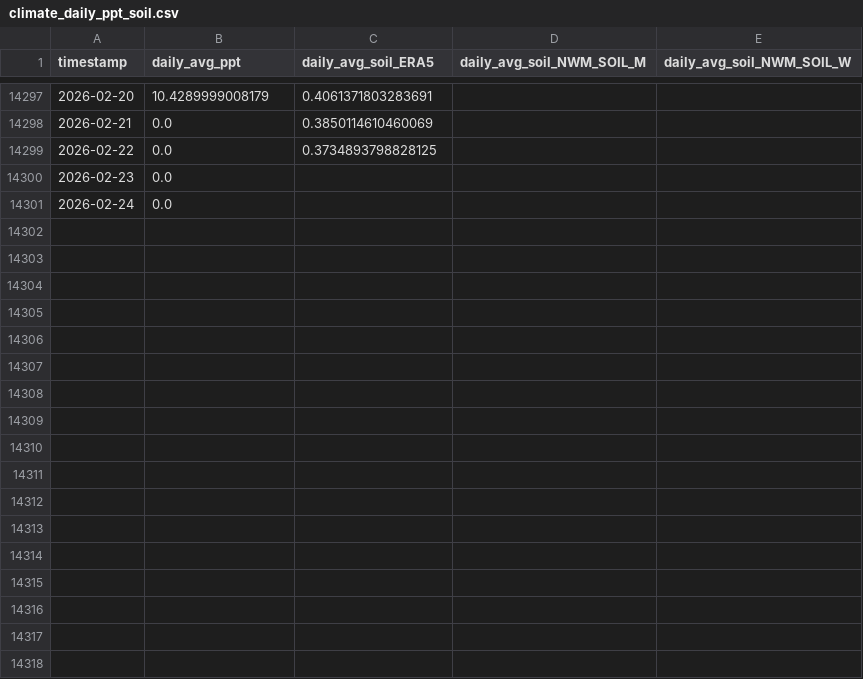
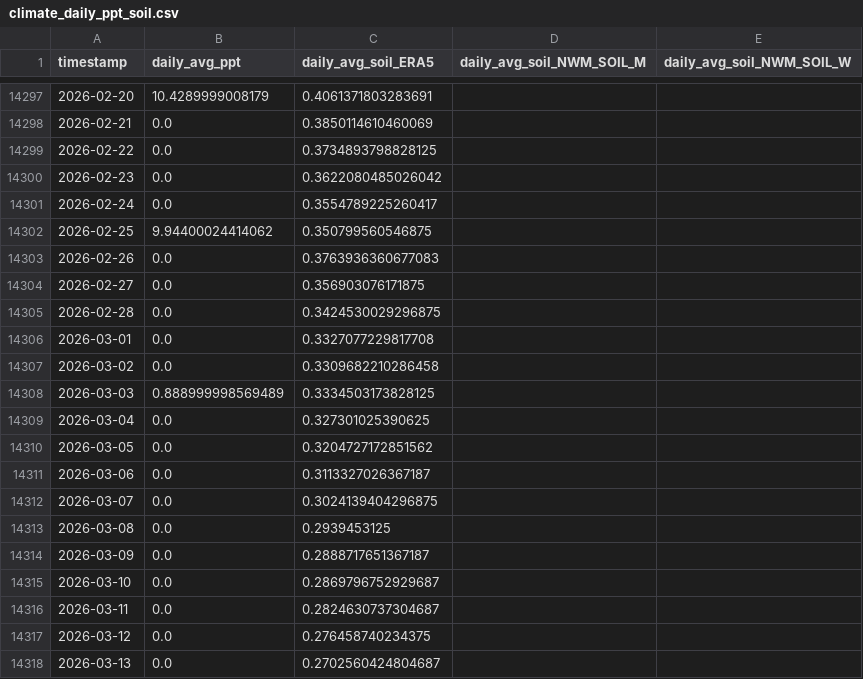
Before and after one commit to AntonioAPDL/antonio-aguirre.github.io, a CSV file: climate_daily_ppt_soil.csv, drawn as a sheet; only a part is shown, gaps mark what is left out; the diff covers the shown part only.

Commit message:
chore: refresh climate point series

```diff
--- a/climate_daily_ppt_soil.csv
+++ b/climate_daily_ppt_soil.csv
@@ -14299,3 +14299,20 @@ timestamp,daily_avg_ppt,daily_avg_soil_ERA5,daily_avg_soil_NWM_SOIL_M,daily_avg_
 2026-02-22,0.0,0.3734893798828125,,
-2026-02-23,0.0,,,
-2026-02-24,0.0,,,
+2026-02-23,0.0,0.3622080485026042,,
+2026-02-24,0.0,0.3554789225260417,,
+2026-02-25,9.94400024414062,0.350799560546875,,
+2026-02-26,0.0,0.3763936360677083,,
+2026-02-27,0.0,0.356903076171875,,
+2026-02-28,0.0,0.3424530029296875,,
+2026-03-01,0.0,0.3327077229817708,,
+2026-03-02,0.0,0.3309682210286458,,
+2026-03-03,0.888999998569489,0.3334503173828125,,
+2026-03-04,0.0,0.327301025390625,,
+2026-03-05,0.0,0.3204727172851562,,
+2026-03-06,0.0,0.3113327026367187,,
+2026-03-07,0.0,0.3024139404296875,,
+2026-03-08,0.0,0.2939453125,,
+2026-03-09,0.0,0.2888717651367187,,
+2026-03-10,0.0,0.2869796752929687,,
+2026-03-11,0.0,0.2824630737304687,,
+2026-03-12,0.0,0.276458740234375,,
+2026-03-13,0.0,0.2702560424804687,,
```
Also changed, not shown: 18 added rows elsewhere in this file, climate_series_status.csv, prism_precipitation_santa_cruz_1987_2023.csv, 1 other file.
